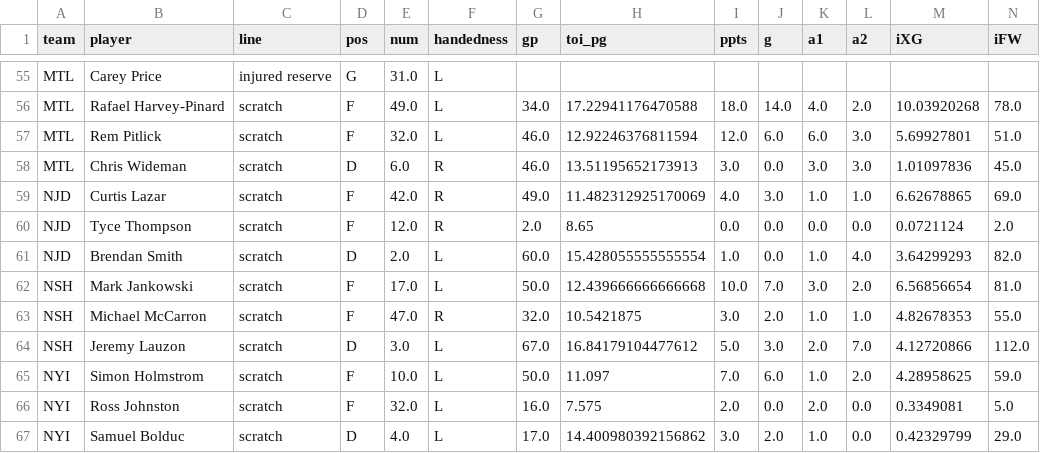
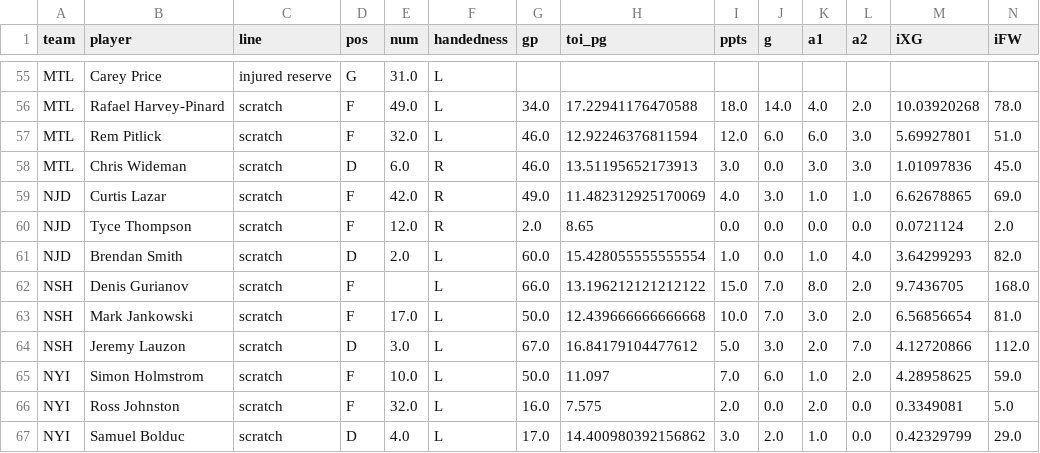
Before and after one commit to cassario/matchupData, a CSV file: inactive.csv, drawn as a sheet; only a part is shown, gaps mark what is left out; removed rows and columns are numbered as before the commit, all else as after; rows hold the shown columns only; the diff names each change by its address in the sheet, - before the commit and + after, or states it on an @@ line.

```diff
--- a/inactive.csv
+++ b/inactive.csv
+row 62: NSH | Denis Gurianov | scratch | F |  | L | 66.0 | 13.196212121212122 | 15.0 | 7.0 | 8.0 | 2.0 | 9.7436705 | 168.0
-row 63: NSH | Michael McCarron | scratch | F | 47.0 | R | 32.0 | 10.5421875 | 3.0 | 2.0 | 1.0 | 1.0 | 4.82678353 | 55.0
```
Also changed, not shown: lineups.csv, ncc.csv.
